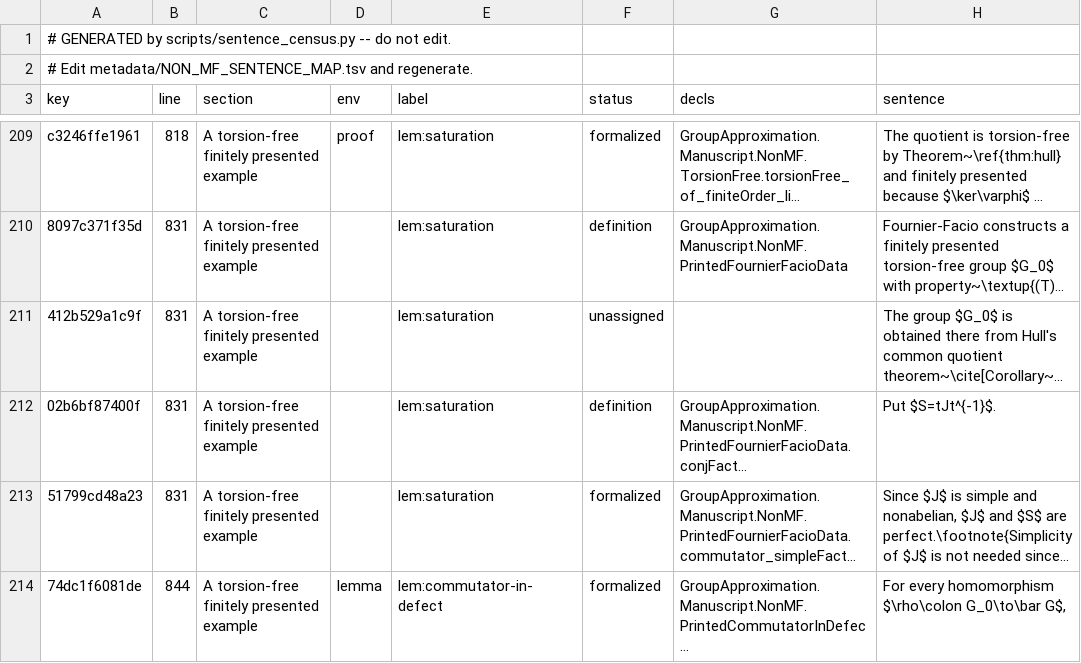
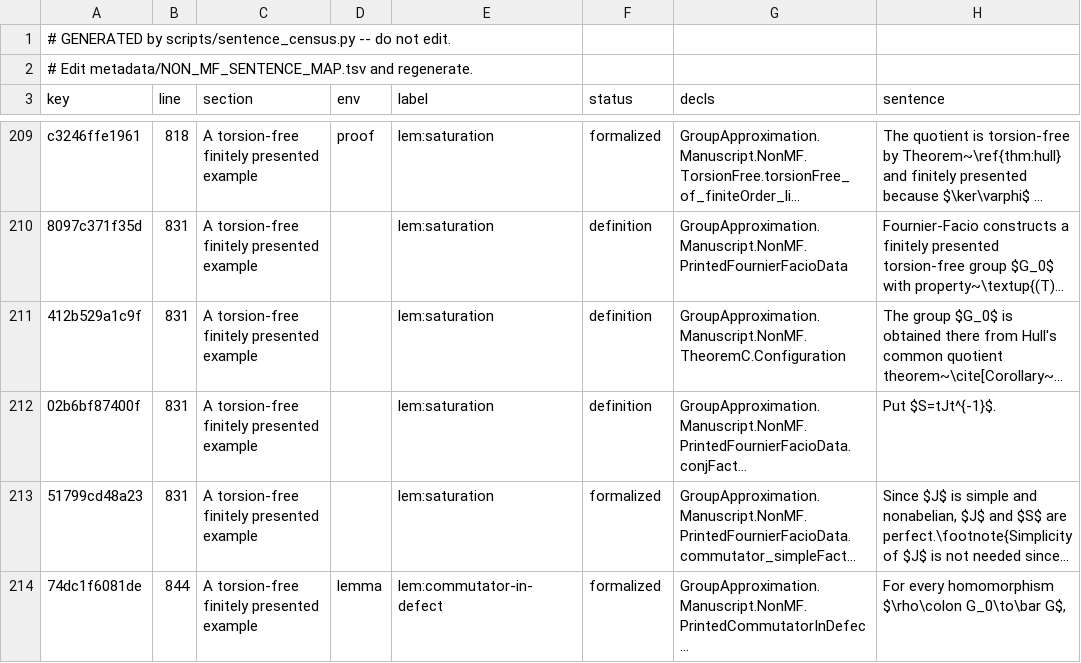
Before and after one commit to SauersML/group-approximation, a TSV file: metadata/NON_MF_SENTENCE_CENSUS.tsv, drawn as a sheet; only a part is shown, gaps mark what is left out; long unchanged cells end in …; the diff covers the shown part only; the diff names each change by its address in the sheet, - before the commit and + after, or states it on an @@ line.

```diff
--- a/metadata/NON_MF_SENTENCE_CENSUS.tsv
+++ b/metadata/NON_MF_SENTENCE_CENSUS.tsv
-F211 (status): unassigned
+F211 (status): definition
-G211 (decls): (empty)
+G211 (decls): GroupApproximation.Manuscript.NonMF.TheoremC.Configuration
```
Also changed, not shown: 38 edited cells elsewhere in this file, 1 other file.
